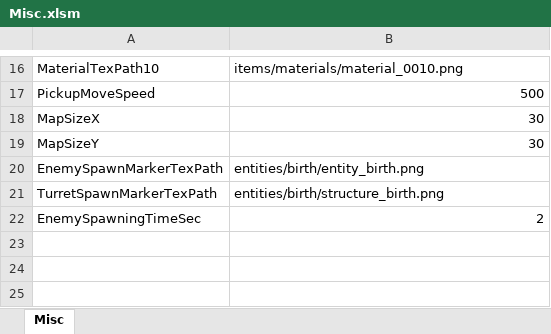
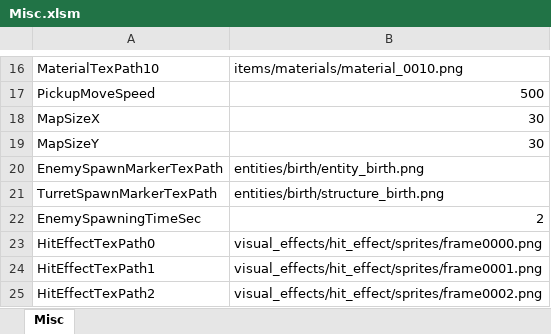
Before and after one commit to JeongGil/AstrDX, an Excel workbook: DirectX/Bin/Asset/Brotato/tables/Misc.xlsm, sheet Misc, drawn as a sheet; only a part is shown, gaps mark what is left out; values as stored, in another font and other column widths than the file's, no borders; charts and pictures not drawn; the diff names each change by its address in the sheet, - before the commit and + after, or states it on an @@ line.

Commit message:
[작업 중]피격 이펙트 텍스처 경로 및 무적 깜빡임 효과 추가
Misc 테이블에 피격 이펙트 텍스처 경로 컬럼을 추가하고, 관련 로딩 및 관리 코드를 반영했습니다. 플레이어 캐릭터가 피격 시 무적 시간 동안 깜빡이는 효과를 구현했으며, 디버그 로그를 제거하고 네이밍을 일관성 있게 정리했습니다.

```diff
--- a/DirectX/Bin/Asset/Brotato/tables/Misc.xlsm (sheet Misc)
+++ b/DirectX/Bin/Asset/Brotato/tables/Misc.xlsm (sheet Misc)
+row 23: HitEffectTexPath0 | visual_effects/hit_effect/sprites/frame0000.png
+row 24: HitEffectTexPath1 | visual_effects/hit_effect/sprites/frame0001.png
+row 25: HitEffectTexPath2 | visual_effects/hit_effect/sprites/frame0002.png
```
Also changed, not shown: 6 other files.
